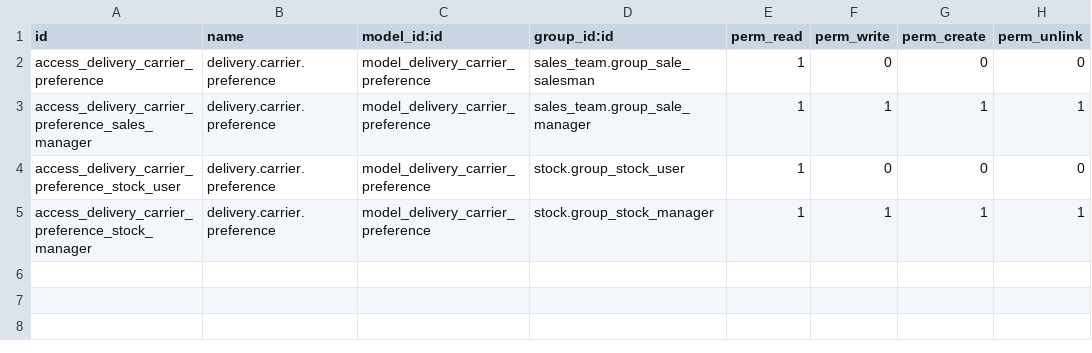
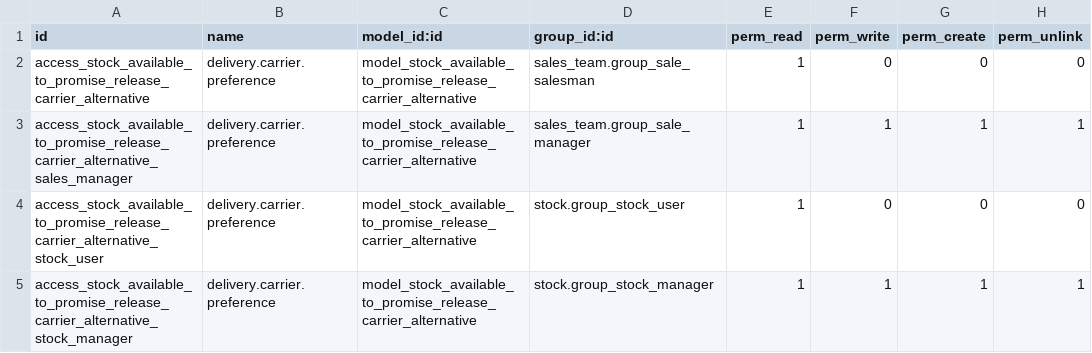
Before and after one commit to camptocamp/stock-logistics-reservation, a CSV file: stock_available_to_promise_release_carrier_alternative/security/ir.model.access.csv, drawn as a sheet.

Commit message:
Move delivery_carrier_preference to stock_available_to_promise_release_carrier_alternative

```diff
--- a/stock_available_to_promise_release_carrier_alternative/security/ir.model.access.csv
+++ b/stock_available_to_promise_release_carrier_alternative/security/ir.model.access.csv
@@ -1,5 +1,5 @@
 id,name,model_id:id,group_id:id,perm_read,perm_write,perm_create,perm_unlink
-access_delivery_carrier_preference,delivery.carrier.preference,model_delivery_carrier_preference,sales_team.group_sale_salesman,1,0,0,0
-access_delivery_carrier_preference_sales_manager,delivery.carrier.preference,model_delivery_carrier_preference,sales_team.group_sale_manager,1,1,1,1
-access_delivery_carrier_preference_stock_user,"delivery.carrier.preference",model_delivery_carrier_preference,stock.group_stock_user,1,0,0,0
-access_delivery_carrier_preference_stock_manager,"delivery.carrier.preference",model_delivery_carrier_preference,stock.group_stock_manager,1,1,1,1
+access_stock_available_to_promise_release_carrier_alternative,delivery.carrier.preference,model_stock_available_to_promise_release_carrier_alternative,sales_team.group_sale_salesman,1,0,0,0
+access_stock_available_to_promise_release_carrier_alternative_sales_manager,delivery.carrier.preference,model_stock_available_to_promise_release_carrier_alternative,sales_team.group_sale_manager,1,1,1,1
+access_stock_available_to_promise_release_carrier_alternative_stock_user,"delivery.carrier.preference",model_stock_available_to_promise_release_carrier_alternative,stock.group_stock_user,1,0,0,0
+access_stock_available_to_promise_release_carrier_alternative_stock_manager,"delivery.carrier.preference",model_stock_available_to_promise_release_carrier_alternative,stock.group_stock_manager,1,1,1,1
```
Also changed, not shown: 9 other files.
